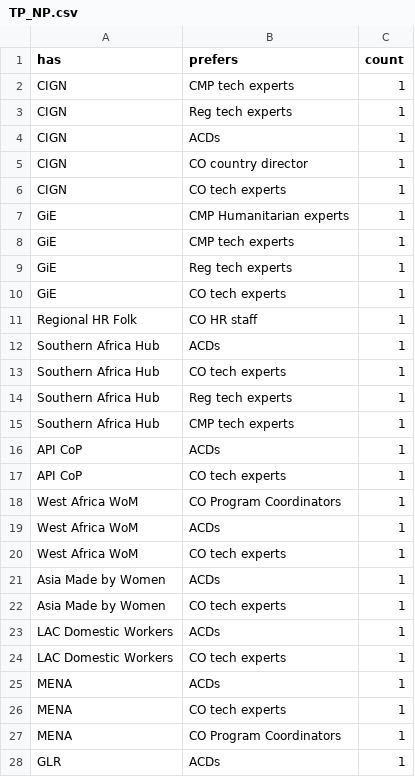
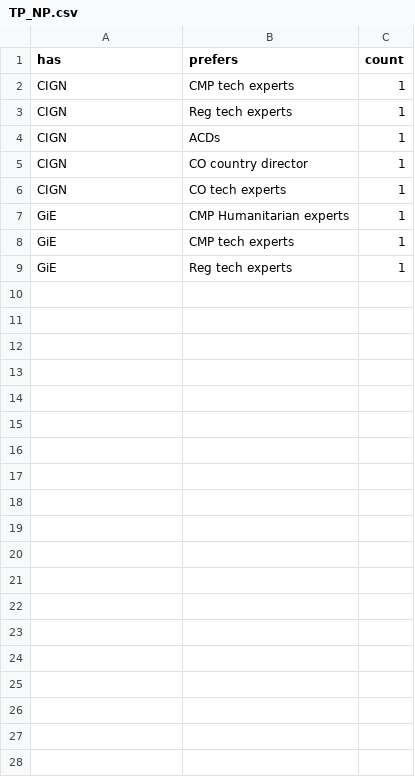
Before and after one commit to diwu118/diwu118.github.io, a CSV file: data/TP_NP.csv, drawn as a sheet; only a part is shown; the diff covers the shown part only.

Commit message:
Update TP_NP.csv

```diff
--- a/data/TP_NP.csv
+++ b/data/TP_NP.csv
@@ -9,20 +9 @@ GiE,CMP tech experts,1
 GiE,Reg tech experts,1
-GiE,CO tech experts,1
-Regional HR Folk,CO HR staff,1
-Southern Africa Hub,ACDs,1
-Southern Africa Hub,CO tech experts,1
-Southern Africa Hub,Reg tech experts,1
-Southern Africa Hub,CMP tech experts,1
-API CoP,ACDs,1
-API CoP,CO tech experts,1
-West Africa WoM,CO Program Coordinators,1
-West Africa WoM,ACDs,1
-West Africa WoM,CO tech experts,1
-Asia Made by Women,ACDs,1
-Asia Made by Women,CO tech experts,1
-LAC Domestic Workers,ACDs,1
-LAC Domestic Workers,CO tech experts,1
-MENA,ACDs,1
-MENA,CO tech experts,1
-MENA,CO Program Coordinators,1
-GLR,ACDs,1
```
Also changed, not shown: 44 removed rows elsewhere in this file.
